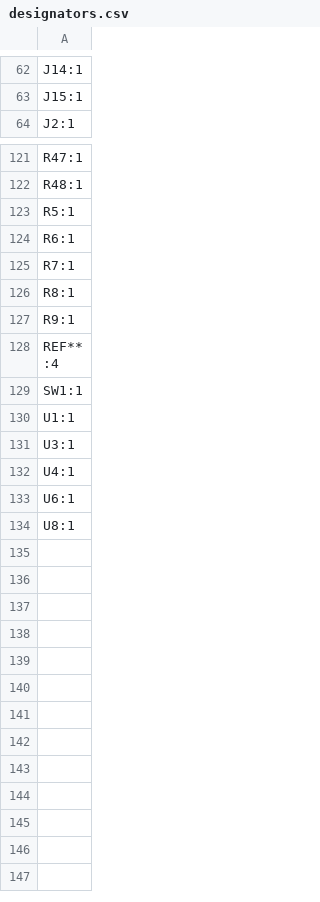
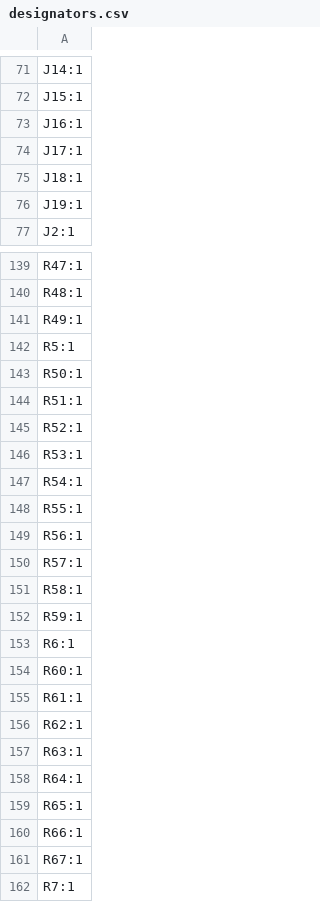
Before and after one commit to tmcit-ararobo-2026a/trinity-devices-controller, a CSV file: trinity-devices-controller/production/designators.csv, drawn as a sheet; only a part is shown, gaps mark what is left out; the shorter side is filled out with more unchanged rows; the diff covers the shown part only.

```diff
--- a/trinity-devices-controller/production/designators.csv
+++ b/trinity-devices-controller/production/designators.csv
@@ -63,2 +72,6 @@ J14:1
 J15:1
+J16:1
+J17:1
+J18:1
+J19:1
 J2:1
@@ -122,4 +140,23 @@ R47:1
 R48:1
+R49:1
 R5:1
+R50:1
+R51:1
+R52:1
+R53:1
+R54:1
+R55:1
+R56:1
+R57:1
+R58:1
+R59:1
 R6:1
+R60:1
+R61:1
+R62:1
+R63:1
+R64:1
+R65:1
+R66:1
+R67:1
 R7:1
```
Also changed, not shown: 16 added rows elsewhere in this file, trinity-devices-controller/production/bom.csv, trinity-devices-controller/production/positions.csv, 4 other files.
